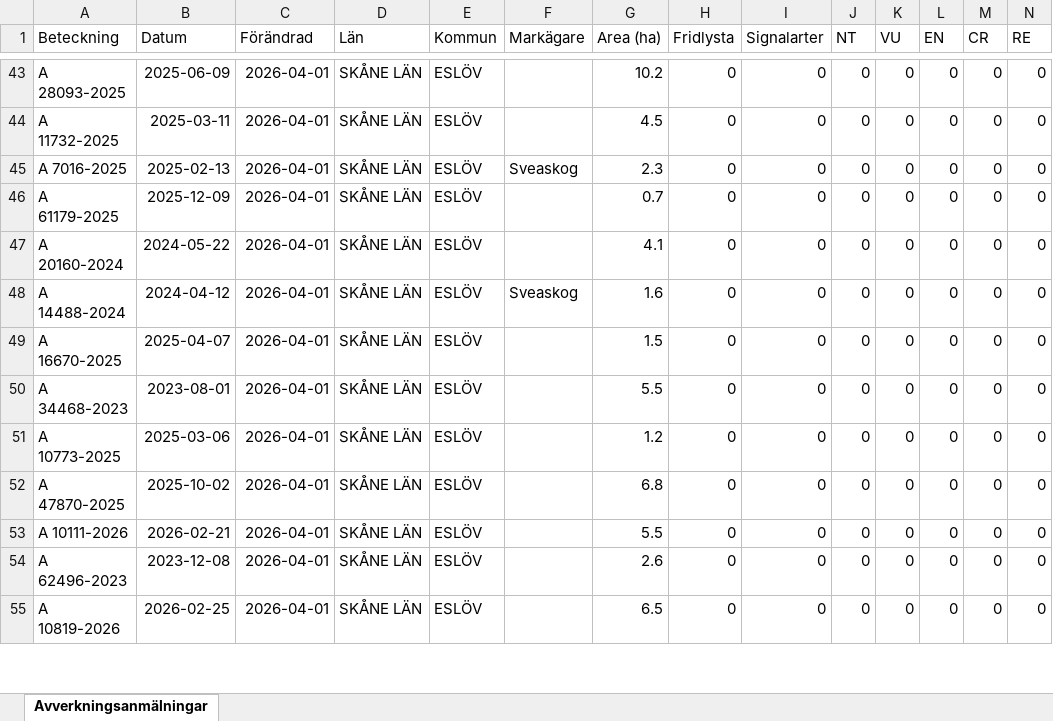
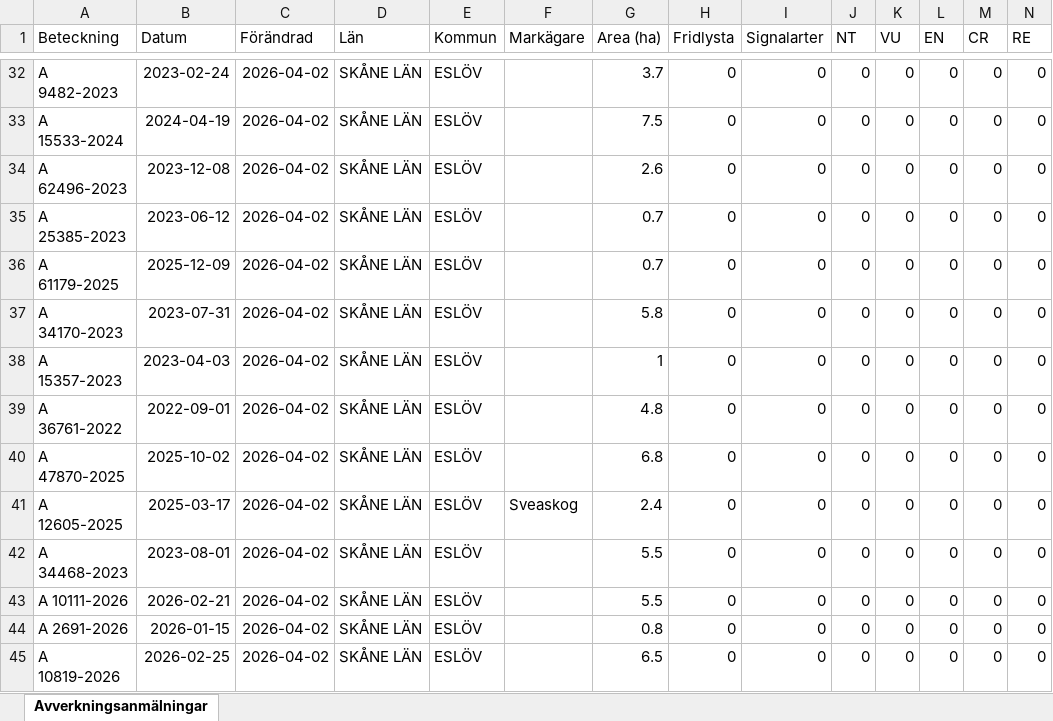
Before and after one commit to klasma/Logging_1285, an Excel workbook: Översikt ESLÖV.xlsx, sheet Avverkningsanmälningar, drawn as a sheet; only a part is shown, gaps mark what is left out; values as stored, in another font and other column widths than the file's, no borders; removed rows and columns are numbered as before the commit, all else as after; rows hold the shown columns only; the diff covers the shown part only; the diff names each change by its address in the sheet, - before the commit and + after, or states it on an @@ line.

```diff
--- a/Översikt ESLÖV.xlsx (sheet Avverkningsanmälningar)
+++ b/Översikt ESLÖV.xlsx (sheet Avverkningsanmälningar)
-A32 (Beteckning): A 28093-2025
+A32 (Beteckning): A 9482-2023
-B32 (Datum): 2025-06-09
+B32 (Datum): 2023-02-24
-C32 (Förändrad): 2026-04-01
+C32 (Förändrad): 2026-04-02
-G32 (Area (ha)): 10.2
+G32 (Area (ha)): 3.7
+row 33: A 15533-2024 | 2024-04-19 | 2026-04-02 | SKÅNE LÄN | ESLÖV |  | 7.5 | 0 | 0 | 0 | 0 | 0 | 0 | 0
-A34 (Beteckning): A 11732-2025
+A34 (Beteckning): A 62496-2023
-B34 (Datum): 2025-03-11
+B34 (Datum): 2023-12-08
-C34:C37 (Förändrad): 2026-04-01
+C34:C37 (Förändrad): 2026-04-02
-G34 (Area (ha)): 4.5
+G34 (Area (ha)): 2.6
-A35 (Beteckning): A 7016-2025
+A35 (Beteckning): A 25385-2023
-B35 (Datum): 2025-02-13
+B35 (Datum): 2023-06-12
-F35 (Markägare): Sveaskog
+F35 (Markägare): (empty)
-G35 (Area (ha)): 2.3
+G35 (Area (ha)): 0.7
-A37 (Beteckning): A 20160-2024
+A37 (Beteckning): A 34170-2023
-B37 (Datum): 2024-05-22
+B37 (Datum): 2023-07-31
-G37 (Area (ha)): 4.1
+G37 (Area (ha)): 5.8
-row 48: A 14488-2024 | 2024-04-12 | 2026-04-01 | SKÅNE LÄN | ESLÖV | Sveaskog | 1.6 | 0 | 0 | 0 | 0 | 0 | 0 | 0
-A38 (Beteckning): A 16670-2025
+A38 (Beteckning): A 15357-2023
-B38 (Datum): 2025-04-07
+B38 (Datum): 2023-04-03
-C38:C39 (Förändrad): 2026-04-01
+C38:C39 (Förändrad): 2026-04-02
-G38 (Area (ha)): 1.5
+G38 (Area (ha)): 1
-A39 (Beteckning): A 34468-2023
+A39 (Beteckning): A 36761-2022
-B39 (Datum): 2023-08-01
+B39 (Datum): 2022-09-01
-G39 (Area (ha)): 5.5
+G39 (Area (ha)): 4.8
-row 51: A 10773-2025 | 2025-03-06 | 2026-04-01 | SKÅNE LÄN | ESLÖV |  | 1.2 | 0 | 0 | 0 | 0 | 0 | 0 | 0
-C40 (Förändrad): 2026-04-01
+C40 (Förändrad): 2026-04-02
+row 41: A 12605-2025 | 2025-03-17 | 2026-04-02 | SKÅNE LÄN | ESLÖV | Sveaskog | 2.4 | 0 | 0 | 0 | 0 | 0 | 0 | 0
+row 42: A 34468-2023 | 2023-08-01 | 2026-04-02 | SKÅNE LÄN | ESLÖV |  | 5.5 | 0 | 0 | 0 | 0 | 0 | 0 | 0
-C43:C45 (Förändrad): 2026-04-01
+C43:C45 (Förändrad): 2026-04-02
-A44 (Beteckning): A 62496-2023
+A44 (Beteckning): A 2691-2026
-B44 (Datum): 2023-12-08
+B44 (Datum): 2026-01-15
-G44 (Area (ha)): 2.6
+G44 (Area (ha)): 0.8
```
Also changed, not shown: 14 added rows, 15 removed rows and 112 edited cells elsewhere in this sheet, artfynd/A 1510-2024 artfynd.xlsx, artfynd/A 24802-2025 artfynd.xlsx, 28 other files.
